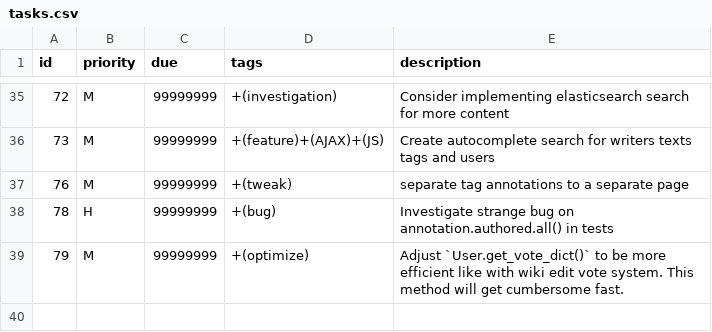
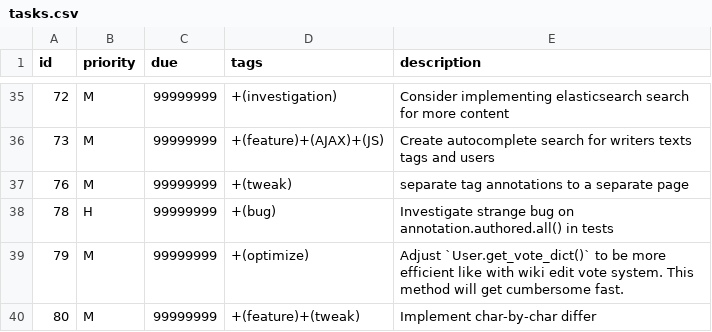
Before and after one commit to Anno-Wiki/icc, a CSV file: tasks.csv, drawn as a sheet; only a part is shown, gaps mark what is left out; the diff names each change by its address in the sheet, - before the commit and + after, or states it on an @@ line.

Commit message:
modified:   tasks.csv

```diff
--- a/tasks.csv
+++ b/tasks.csv
+row 40: 80 | M | 99999999 | +(feature)+(tweak) | Implement char-by-char differ
```
